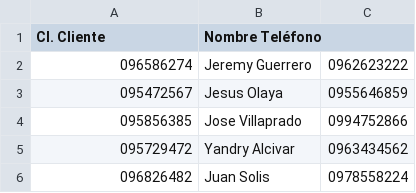
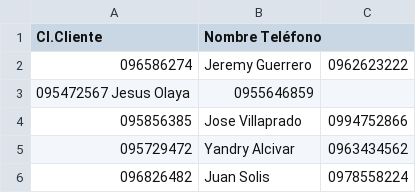
Before and after one commit to jguerrerog15-arch/Mi-primer-repositorio, a CSV file: datos_clientes/clientes.csv, drawn as a sheet; removed rows and columns are numbered as before the commit, all else as after; the diff names each change by its address in the sheet, - before the commit and + after, or states it on an @@ line.

Commit message:
Update clientes.csv

```diff
--- a/datos_clientes/clientes.csv
+++ b/datos_clientes/clientes.csv
-A1: CI. Cliente
+A1: CI.Cliente
-row 3: 095472567 | Jesus Olaya | 0955646859
+row 3: 095472567 Jesus Olaya | 0955646859
```
